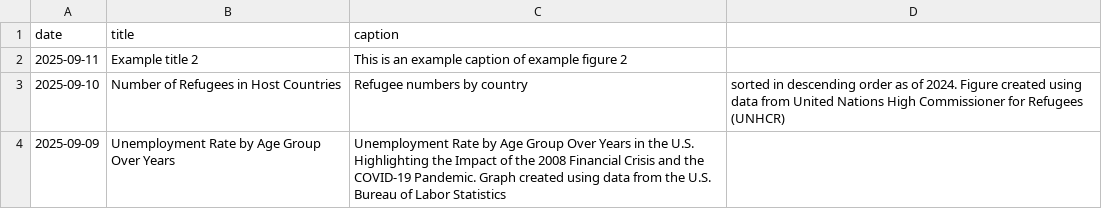
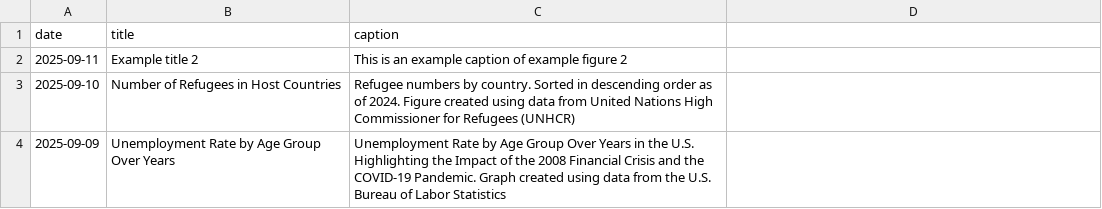
Before and after one commit to contactdailydata-spec/dailydata, a CSV file: dailydata.csv, drawn as a sheet.

Commit message:
Fix small error

```diff
--- a/dailydata.csv
+++ b/dailydata.csv
@@ -2,3 +2,3 @@ date,title,caption
 2025-09-11,Example title 2,This is an example caption of example figure 2
-2025-09-10,Number of Refugees in Host Countries,Refugee numbers by country, sorted in descending order as of 2024. Figure created using data from United Nations High Commissioner for Refugees (UNHCR)
+2025-09-10,Number of Refugees in Host Countries,Refugee numbers by country. Sorted in descending order as of 2024. Figure created using data from United Nations High Commissioner for Refugees (UNHCR)
 2025-09-09,Unemployment Rate by Age Group Over Years,Unemployment Rate by Age Group Over Years in the U.S. Highlighting the Impact of the 2008 Financial Crisis and the COVID-19 Pandemic. Graph created using data from the U.S. Bureau of Labor Statistics
```
